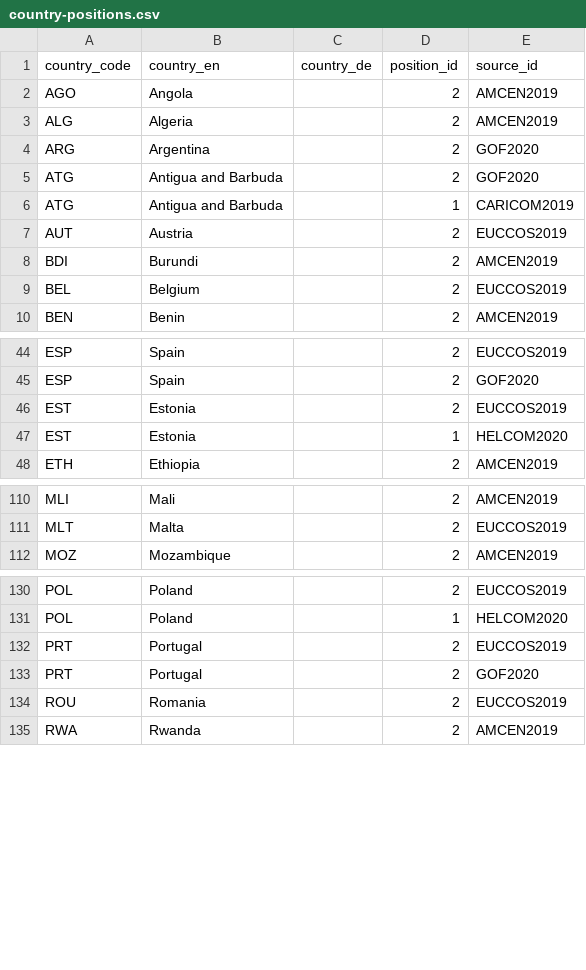
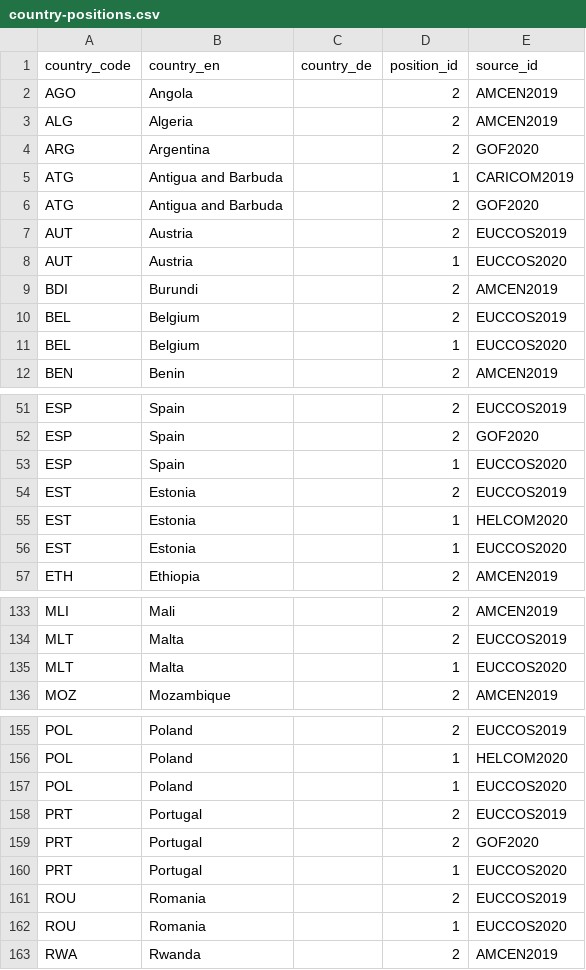
Before and after one commit to WWF-Deutschland/plastic-navigator, a CSV file: data/layers/policy/country-positions.csv, drawn as a sheet; only a part is shown, gaps mark what is left out; the diff covers the shown part only.

Commit message:
add EUCCOS2020 positions

```diff
--- a/data/layers/policy/country-positions.csv
+++ b/data/layers/policy/country-positions.csv
@@ -4,7 +4,9 @@ ALG,Algeria,,2,AMCEN2019
 ARG,Argentina,,2,GOF2020
+ATG,Antigua and Barbuda,,1,CARICOM2019
 ATG,Antigua and Barbuda,,2,GOF2020
-ATG,Antigua and Barbuda,,1,CARICOM2019
 AUT,Austria,,2,EUCCOS2019
+AUT,Austria,,1,EUCCOS2020
 BDI,Burundi,,2,AMCEN2019
 BEL,Belgium,,2,EUCCOS2019
+BEL,Belgium,,1,EUCCOS2020
 BEN,Benin,,2,AMCEN2019
@@ -45,4 +52,6 @@ ESP,Spain,,2,EUCCOS2019
 ESP,Spain,,2,GOF2020
+ESP,Spain,,1,EUCCOS2020
 EST,Estonia,,2,EUCCOS2019
 EST,Estonia,,1,HELCOM2020
+EST,Estonia,,1,EUCCOS2020
 ETH,Ethiopia,,2,AMCEN2019
@@ -111,2 +134,3 @@ MLI,Mali,,2,AMCEN2019
 MLT,Malta,,2,EUCCOS2019
+MLT,Malta,,1,EUCCOS2020
 MOZ,Mozambique,,2,AMCEN2019
@@ -131,5 +156,8 @@ POL,Poland,,2,EUCCOS2019
 POL,Poland,,1,HELCOM2020
+POL,Poland,,1,EUCCOS2020
 PRT,Portugal,,2,EUCCOS2019
 PRT,Portugal,,2,GOF2020
+PRT,Portugal,,1,EUCCOS2020
 ROU,Romania,,2,EUCCOS2019
+ROU,Romania,,1,EUCCOS2020
 RWA,Rwanda,,2,AMCEN2019
```
Also changed, not shown: 20 added rows and 6 moved rows elsewhere in this file, data/layers/policy/sources.csv.
